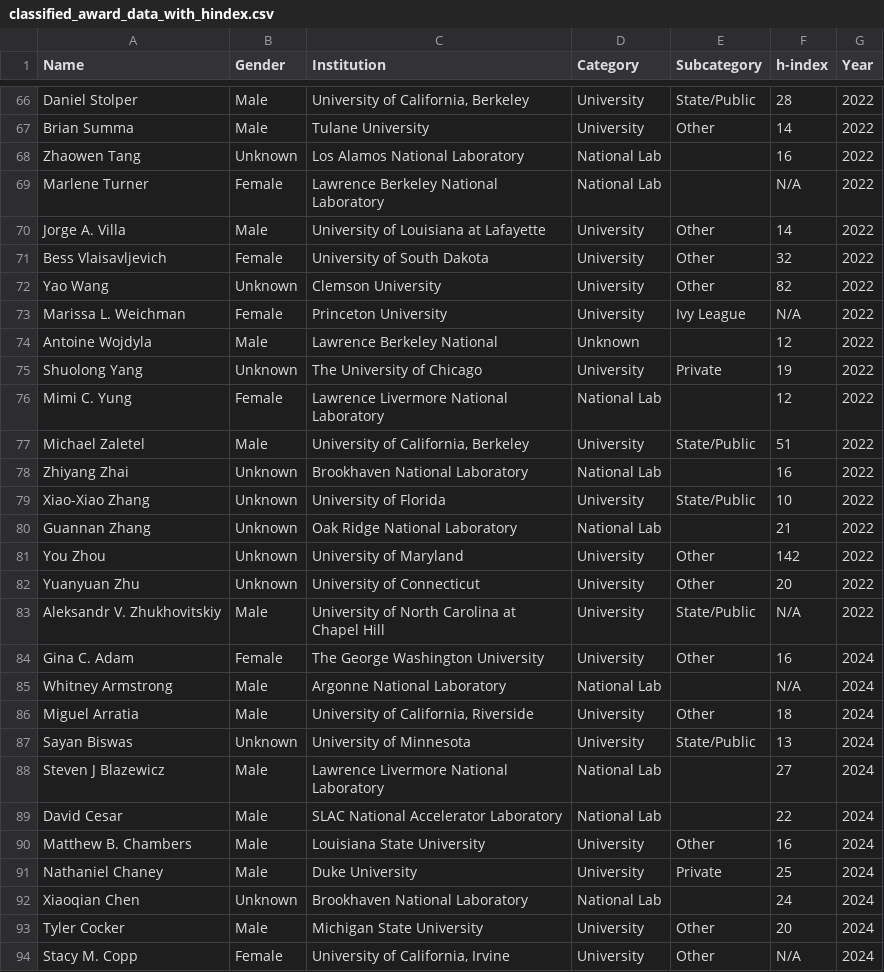
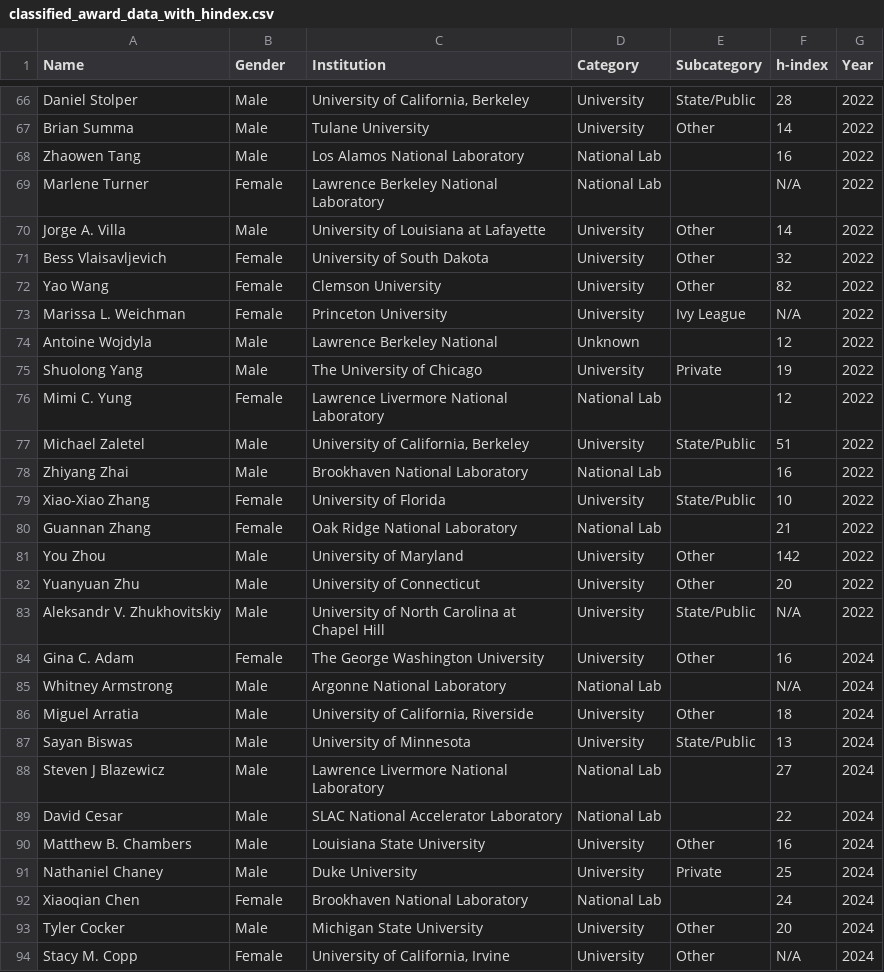
Before and after one commit to Neeni2604/Web-Scraping-Assignment, a CSV file: classified_award_data_with_hindex.csv, drawn as a sheet; only a part is shown, gaps mark what is left out; the diff covers the shown part only.

```diff
--- a/classified_award_data_with_hindex.csv
+++ b/classified_award_data_with_hindex.csv
@@ -67,3 +67,3 @@ Daniel Stolper,Male,"University of California, Berkeley",University,State/Public
 Brian Summa,Male,Tulane University,University,Other,14,2022
-Zhaowen Tang,Unknown,Los Alamos National Laboratory,National Lab,,16,2022
+Zhaowen Tang,Male,Los Alamos National Laboratory,National Lab,,16,2022
 Marlene Turner,Female,Lawrence Berkeley National Laboratory,National Lab,,N/A,2022
@@ -71,13 +71,13 @@ Jorge A. Villa,Male,University of Louisiana at Lafayette,University,Other,14,202
 Bess Vlaisavljevich,Female,University of South Dakota,University,Other,32,2022
-Yao Wang,Unknown,Clemson University,University,Other,82,2022
+Yao Wang,Female,Clemson University,University,Other,82,2022
 Marissa L. Weichman,Female,Princeton University,University,Ivy League,N/A,2022
 Antoine Wojdyla,Male,Lawrence Berkeley National,Unknown,,12,2022
-Shuolong Yang,Unknown,The University of Chicago,University,Private,19,2022
+Shuolong Yang,Male,The University of Chicago,University,Private,19,2022
 Mimi C. Yung,Female,Lawrence Livermore National Laboratory,National Lab,,12,2022
 Michael Zaletel,Male,"University of California, Berkeley",University,State/Public,51,2022
-Zhiyang Zhai,Unknown,Brookhaven National Laboratory,National Lab,,16,2022
-Xiao-Xiao Zhang,Unknown,University of Florida,University,State/Public,10,2022
-Guannan Zhang,Unknown,Oak Ridge National Laboratory,National Lab,,21,2022
-You Zhou,Unknown,University of Maryland,University,Other,142,2022
-Yuanyuan Zhu,Unknown,University of Connecticut,University,Other,20,2022
+Zhiyang Zhai,Male,Brookhaven National Laboratory,National Lab,,16,2022
+Xiao-Xiao Zhang,Female,University of Florida,University,State/Public,10,2022
+Guannan Zhang,Female,Oak Ridge National Laboratory,National Lab,,21,2022
+You Zhou,Male,University of Maryland,University,Other,142,2022
+Yuanyuan Zhu,Male,University of Connecticut,University,Other,20,2022
 Aleksandr V. Zhukhovitskiy,Male,University of North Carolina at Chapel Hill,University,State/Public,N/A,2022
@@ -86,3 +86,3 @@ Whitney Armstrong,Male,Argonne National Laboratory,National Lab,,N/A,2024
 Miguel Arratia,Male,"University of California, Riverside",University,Other,18,2024
-Sayan Biswas,Unknown,University of Minnesota,University,State/Public,13,2024
+Sayan Biswas,Male,University of Minnesota,University,State/Public,13,2024
 Steven J Blazewicz,Male,Lawrence Livermore National Laboratory,National Lab,,27,2024
@@ -91,3 +91,3 @@ Matthew B. Chambers,Male,Louisiana State University,University,Other,16,2024
 Nathaniel Chaney,Male,Duke University,University,Private,25,2024
-Xiaoqian Chen,Unknown,Brookhaven National Laboratory,National Lab,,24,2024
+Xiaoqian Chen,Female,Brookhaven National Laboratory,National Lab,,24,2024
 Tyler Cocker,Male,Michigan State University,University,Other,20,2024
```
Also changed, not shown: 50 edited cells elsewhere in this file, 5 other files.
